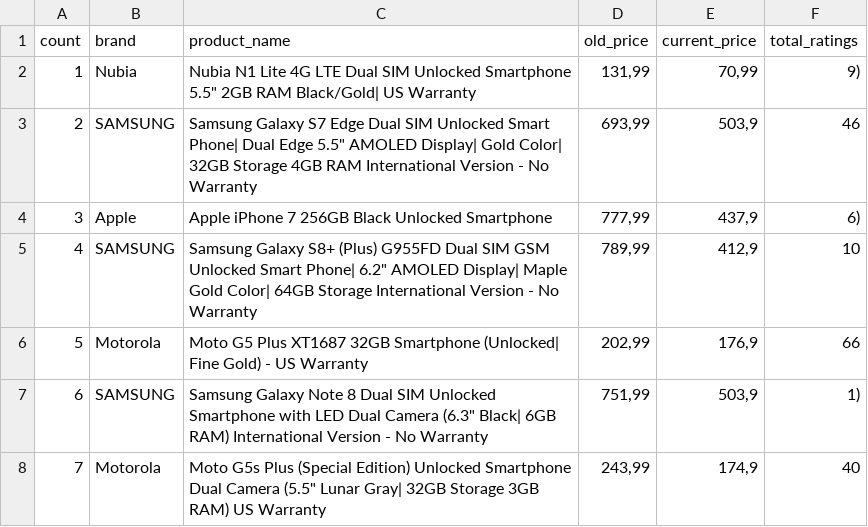
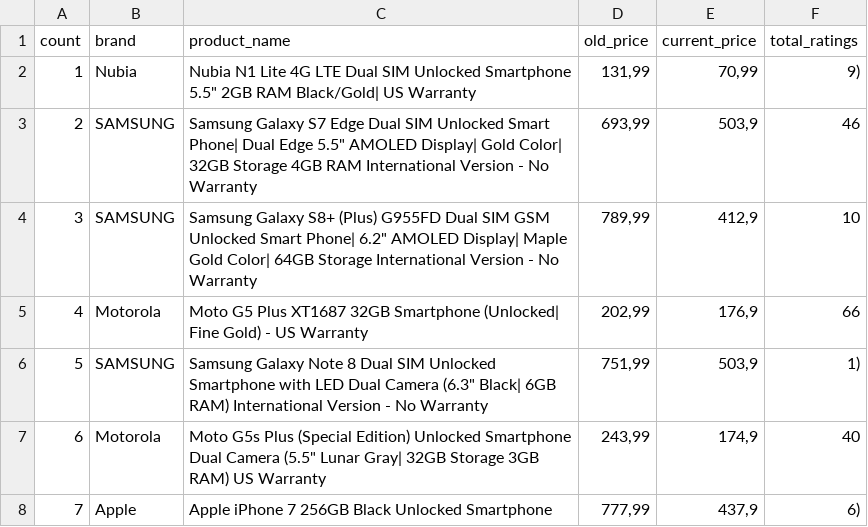
Before and after one commit to MaximWuyts/Python-Flask-Webpage, a CSV file: scraping/products1.csv, drawn as a sheet.

```diff
--- a/scraping/products1.csv
+++ b/scraping/products1.csv
@@ -3,6 +3,6 @@ count; brand; product_name; old_price; current_price; total_ratings
 2;SAMSUNG;Samsung Galaxy S7 Edge Dual SIM Unlocked Smart Phone| Dual Edge 5.5" AMOLED Display| Gold Color| 32GB Storage 4GB RAM International Version - No Warranty;693,99;503,9;46
-3;Apple;Apple iPhone 7 256GB Black Unlocked Smartphone;777,99;437,9;6)
-4;SAMSUNG;Samsung Galaxy S8+ (Plus) G955FD Dual SIM GSM Unlocked Smart Phone| 6.2" AMOLED Display| Maple Gold Color| 64GB Storage International Version - No Warranty;789,99;412,9;10
-5;Motorola;Moto G5 Plus XT1687 32GB Smartphone (Unlocked| Fine Gold) - US Warranty;202,99;176,9;66
-6;SAMSUNG;Samsung Galaxy Note 8 Dual SIM Unlocked Smartphone with LED Dual Camera (6.3" Black| 6GB RAM) International Version - No Warranty;751,99;503,9;1)
-7;Motorola;Moto G5s Plus (Special Edition) Unlocked Smartphone Dual Camera (5.5" Lunar Gray| 32GB Storage 3GB RAM) US Warranty;243,99;174,9;40
+3;SAMSUNG;Samsung Galaxy S8+ (Plus) G955FD Dual SIM GSM Unlocked Smart Phone| 6.2" AMOLED Display| Maple Gold Color| 64GB Storage International Version - No Warranty;789,99;412,9;10
+4;Motorola;Moto G5 Plus XT1687 32GB Smartphone (Unlocked| Fine Gold) - US Warranty;202,99;176,9;66
+5;SAMSUNG;Samsung Galaxy Note 8 Dual SIM Unlocked Smartphone with LED Dual Camera (6.3" Black| 6GB RAM) International Version - No Warranty;751,99;503,9;1)
+6;Motorola;Moto G5s Plus (Special Edition) Unlocked Smartphone Dual Camera (5.5" Lunar Gray| 32GB Storage 3GB RAM) US Warranty;243,99;174,9;40
+7;Apple;Apple iPhone 7 256GB Black Unlocked Smartphone;777,99;437,9;6)
```
Also changed, not shown: 5 other files.
